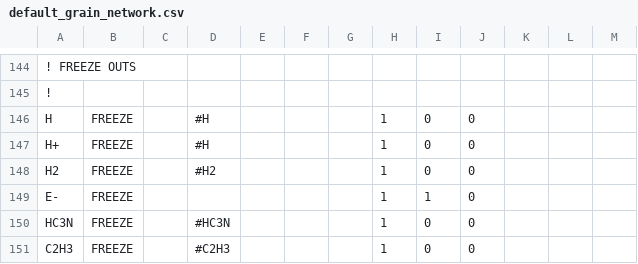
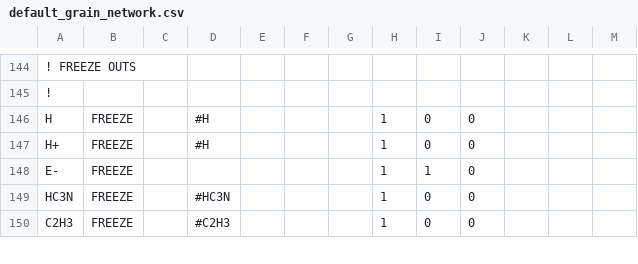
Before and after one commit to uclchem/UCLCHEM, a CSV file: Makerates/inputFiles/default_grain_network.csv, drawn as a sheet; only a part is shown, gaps mark what is left out.

```diff
--- a/Makerates/inputFiles/default_grain_network.csv
+++ b/Makerates/inputFiles/default_grain_network.csv
@@ -147,3 +147,2 @@ H,FREEZE,,#H,,,,1,0,0,,,
 H+,FREEZE,,#H,,,,1,0,0,,,
-H2,FREEZE,,#H2,,,,1,0,0,,,
 E-,FREEZE,,,,,,1,1,0,,,
```
Also changed, not shown: 25 other files.
